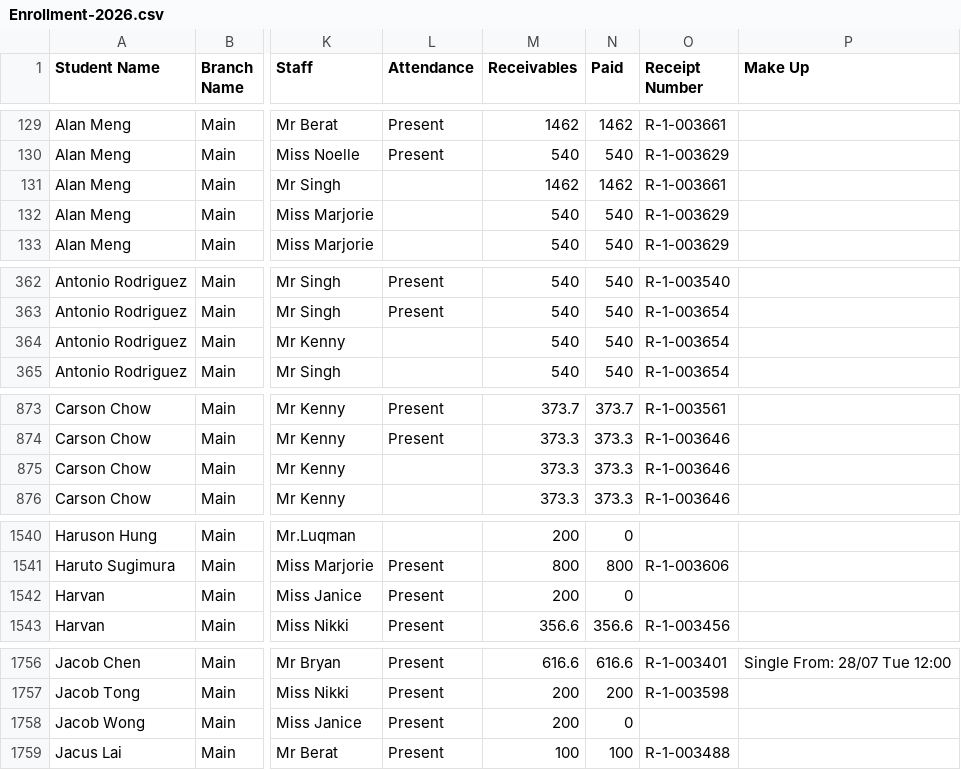
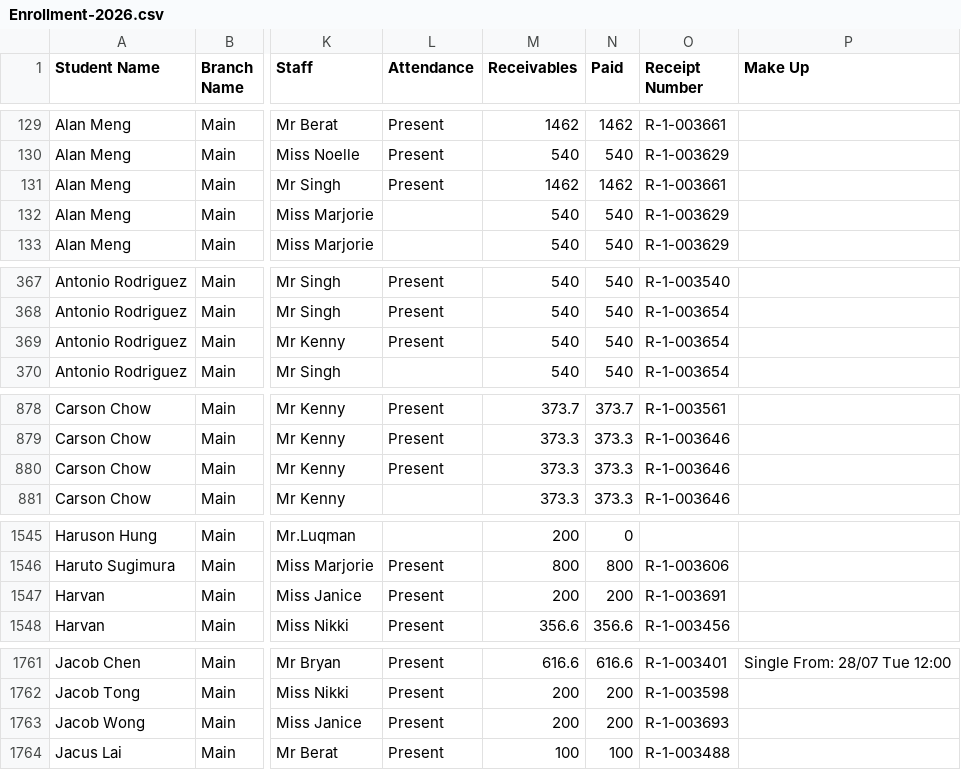
Before and after one commit to Encode-Varian/encode-dashboard, a CSV file: src/data/schooltracs/Enrollment-2026.csv, drawn as a sheet; only a part is shown, gaps mark what is left out; addresses are those after the commit; the diff covers the shown part only; the diff names each change by its address in the sheet, - before the commit and + after, or states it on an @@ line.

```diff
--- a/src/data/schooltracs/Enrollment-2026.csv
+++ b/src/data/schooltracs/Enrollment-2026.csv
-L131 (Attendance): (empty)
+L131 (Attendance): Present
-L369 (Attendance): (empty)
+L369 (Attendance): Present
-L880 (Attendance): (empty)
+L880 (Attendance): Present
-N1547 (Paid): 0
+N1547 (Paid): 200
-O1547 (Receipt Number): (empty)
+O1547 (Receipt Number): R-1-003691
-N1763 (Paid): 0
+N1763 (Paid): 200
-O1763 (Receipt Number): (empty)
+O1763 (Receipt Number): R-1-003693
```
Also changed, not shown: 8 added rows, 2 removed rows and 9 edited cells elsewhere in this file.
